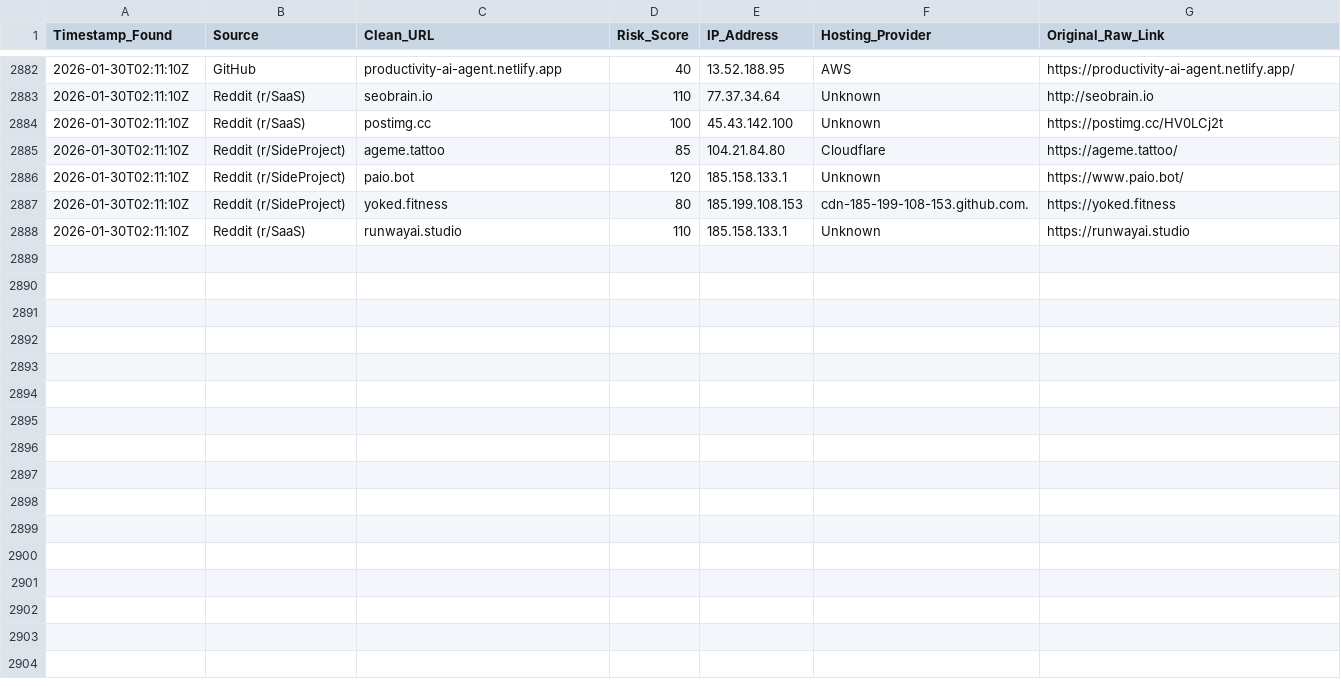
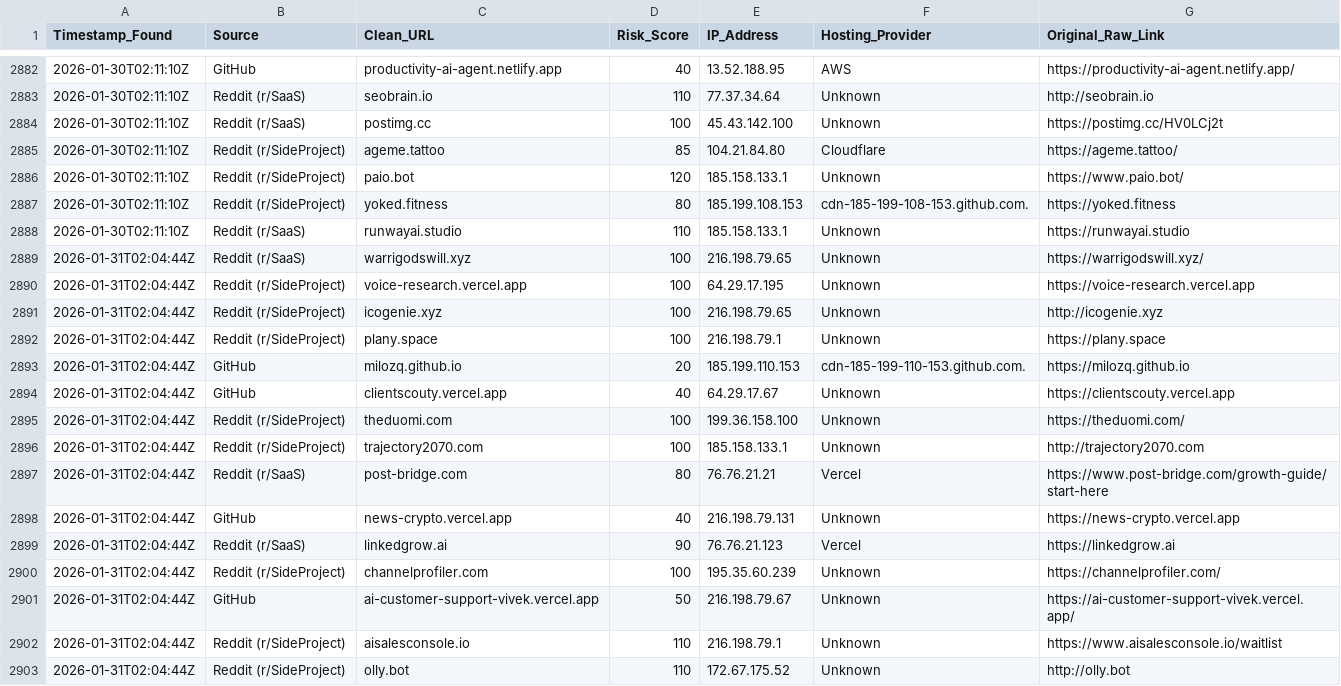
Before and after one commit to apadams/ai-safety-processing-engine, a CSV file: master_threat_db.csv, drawn as a sheet; only a part is shown, gaps mark what is left out.

Commit message:
Daily Intel Update: 2026-01-31

```diff
--- a/master_threat_db.csv
+++ b/master_threat_db.csv
@@ -2888 +2888,16 @@ Timestamp_Found,Source,Clean_URL,Risk_Score,IP_Address,Hosting_Provider,Original
 2026-01-30T02:11:10Z,Reddit (r/SaaS),runwayai.studio,110,185.158.133.1,Unknown,https://runwayai.studio
+2026-01-31T02:04:44Z,Reddit (r/SaaS),warrigodswill.xyz,100,216.198.79.65,Unknown,https://warrigodswill.xyz/
+2026-01-31T02:04:44Z,Reddit (r/SideProject),voice-research.vercel.app,100,64.29.17.195,Unknown,https://voice-research.vercel.app
+2026-01-31T02:04:44Z,Reddit (r/SideProject),icogenie.xyz,100,216.198.79.65,Unknown,http://icogenie.xyz
+2026-01-31T02:04:44Z,Reddit (r/SideProject),plany.space,100,216.198.79.1,Unknown,https://plany.space
+2026-01-31T02:04:44Z,GitHub,milozq.github.io,20,185.199.110.153,cdn-185-199-110-153.github.com.,https://milozq.github.io
+2026-01-31T02:04:44Z,GitHub,clientscouty.vercel.app,40,64.29.17.67,Unknown,https://clientscouty.vercel.app
+2026-01-31T02:04:44Z,Reddit (r/SideProject),theduomi.com,100,199.36.158.100,Unknown,https://theduomi.com/
+2026-01-31T02:04:44Z,Reddit (r/SideProject),trajectory2070.com,100,185.158.133.1,Unknown,http://trajectory2070.com
+2026-01-31T02:04:44Z,Reddit (r/SaaS),post-bridge.com,80,76.76.21.21,Vercel,https://www.post-bridge.com/growth-guide/start-here
+2026-01-31T02:04:44Z,GitHub,news-crypto.vercel.app,40,216.198.79.131,Unknown,https://news-crypto.vercel.app
+2026-01-31T02:04:44Z,Reddit (r/SaaS),linkedgrow.ai,90,76.76.21.123,Vercel,https://linkedgrow.ai
+2026-01-31T02:04:44Z,Reddit (r/SideProject),channelprofiler.com,100,195.35.60.239,Unknown,https://channelprofiler.com/
+2026-01-31T02:04:44Z,GitHub,ai-customer-support-vivek.vercel.app,50,216.198.79.67,Unknown,https://ai-customer-support-vivek.vercel.app/
+2026-01-31T02:04:44Z,Reddit (r/SideProject),aisalesconsole.io,110,216.198.79.1,Unknown,https://www.aisalesconsole.io/waitlist
+2026-01-31T02:04:44Z,Reddit (r/SideProject),olly.bot,110,172.67.175.52,Unknown,http://olly.bot
```
